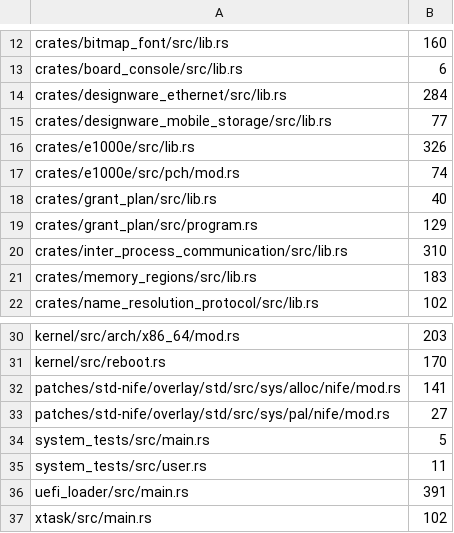
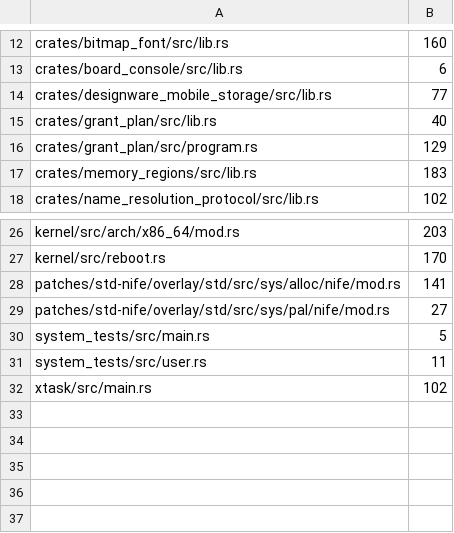
Before and after one commit to calef/nife, a TSV file: design/parent-index-baseline.tsv, drawn as a sheet; only a part is shown, gaps mark what is left out.

```diff
--- a/design/parent-index-baseline.tsv
+++ b/design/parent-index-baseline.tsv
@@ -13,9 +13,5 @@ crates/bitmap_font/src/lib.rs	160
 crates/board_console/src/lib.rs	6
-crates/designware_ethernet/src/lib.rs	284
 crates/designware_mobile_storage/src/lib.rs	77
-crates/e1000e/src/lib.rs	326
-crates/e1000e/src/pch/mod.rs	74
 crates/grant_plan/src/lib.rs	40
 crates/grant_plan/src/program.rs	129
-crates/inter_process_communication/src/lib.rs	310
 crates/memory_regions/src/lib.rs	183
@@ -35,3 +31,2 @@ system_tests/src/main.rs	5
 system_tests/src/user.rs	11
-uefi_loader/src/main.rs	391
 xtask/src/main.rs	102
```
